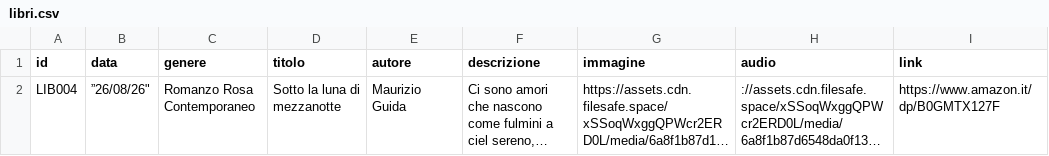
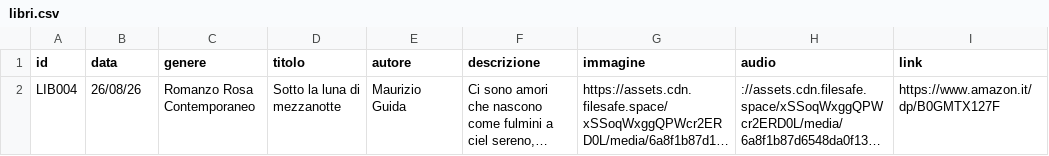
Before and after one commit to riomeroio/book, a CSV file: schedalibri/libri.csv, drawn as a sheet; long unchanged cells end in …; the diff names each change by its address in the sheet, - before the commit and + after, or states it on an @@ line.

Commit message:
Update libri.csv

```diff
--- a/schedalibri/libri.csv
+++ b/schedalibri/libri.csv
-B2 (data): ”26/08/26"
+B2 (data): 26/08/26
```
